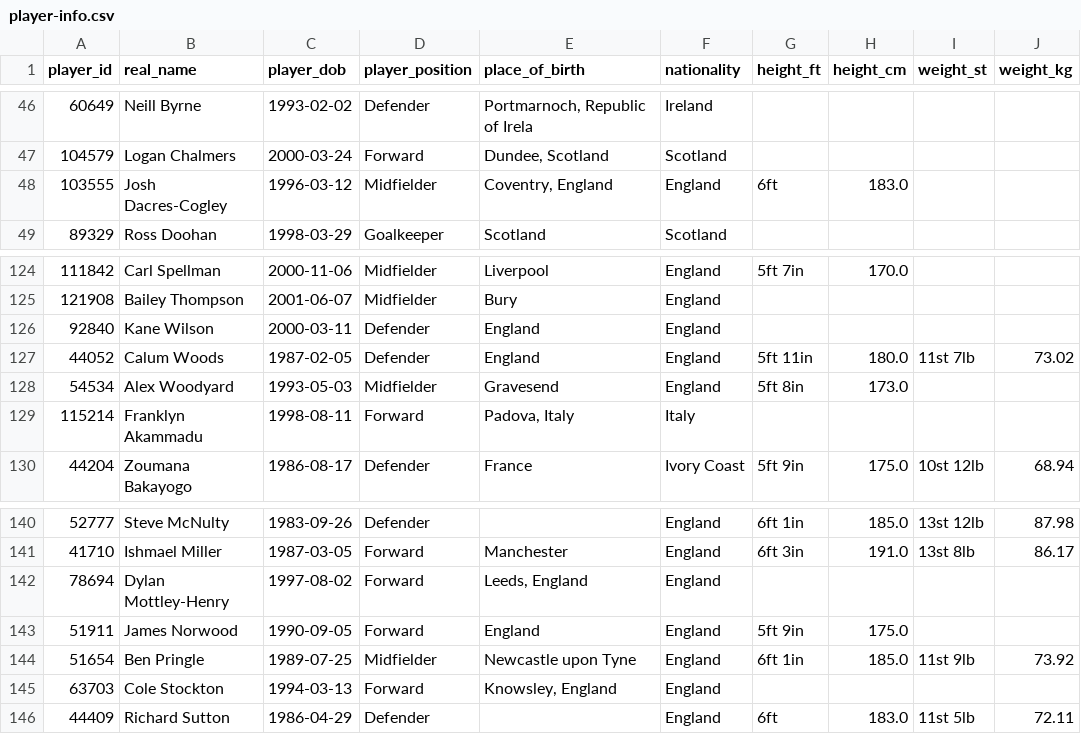
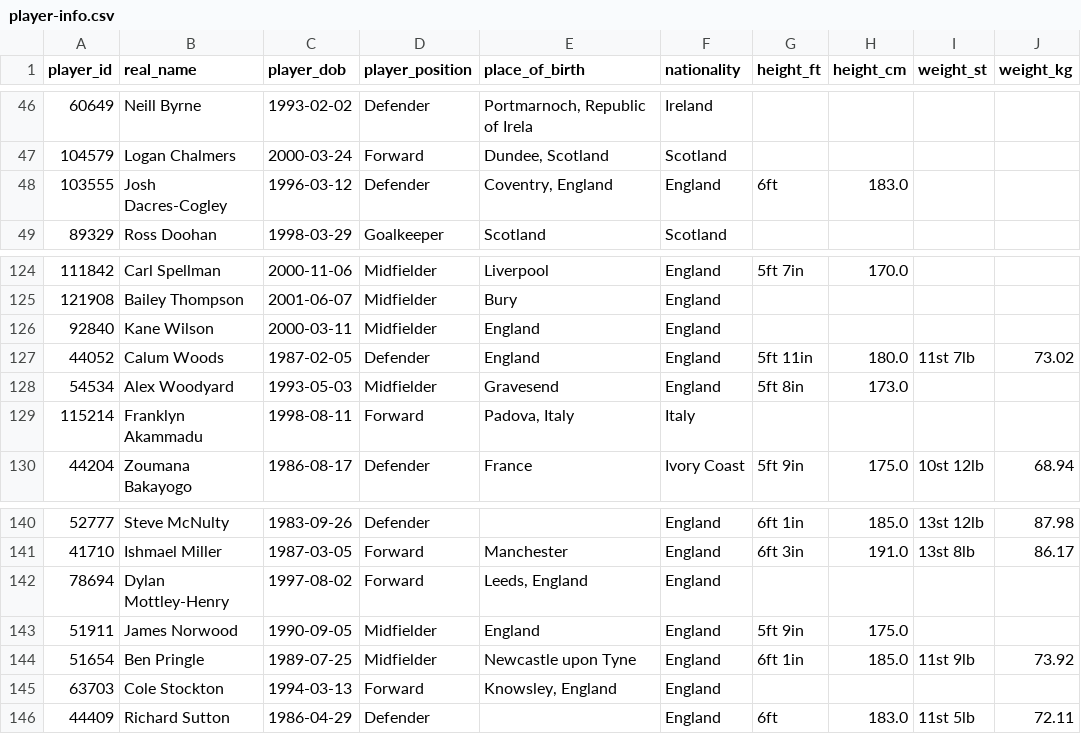
Before and after one commit to petebrown/scrape-player-info, a CSV file: data/player-info.csv, drawn as a sheet; only a part is shown, gaps mark what is left out.

```diff
--- a/data/player-info.csv
+++ b/data/player-info.csv
@@ -47,3 +47,3 @@ player_id,real_name,player_dob,player_position,place_of_birth,nationality,height
 104579,Logan Chalmers,2000-03-24,Forward,"Dundee, Scotland",Scotland,,,,
-103555,Josh Dacres-Cogley,1996-03-12,Midfielder,"Coventry, England",England,6ft,183.0,,
+103555,Josh Dacres-Cogley,1996-03-12,Defender,"Coventry, England",England,6ft,183.0,,
 89329,Ross Doohan,1998-03-29,Goalkeeper,Scotland,Scotland,,,,
@@ -125,3 +125,3 @@ player_id,real_name,player_dob,player_position,place_of_birth,nationality,height
 121908,Bailey Thompson,2001-06-07,Midfielder,Bury,England,,,,
-92840,Kane Wilson,2000-03-11,Defender,England,England,,,,
+92840,Kane Wilson,2000-03-11,Midfielder,England,England,,,,
 44052,Calum Woods,1987-02-05,Defender,England,England,5ft 11in,180.0,11st 7lb,73.02
@@ -142,3 +142,3 @@ player_id,real_name,player_dob,player_position,place_of_birth,nationality,height
 78694,Dylan Mottley-Henry,1997-08-02,Forward,"Leeds, England",England,,,,
-51911,James Norwood,1990-09-05,Forward,England,England,5ft 9in,175.0,,
+51911,James Norwood,1990-09-05,Midfielder,England,England,5ft 9in,175.0,,
 51654,Ben Pringle,1989-07-25,Midfielder,Newcastle upon Tyne,England,6ft 1in,185.0,11st 9lb,73.92
```
